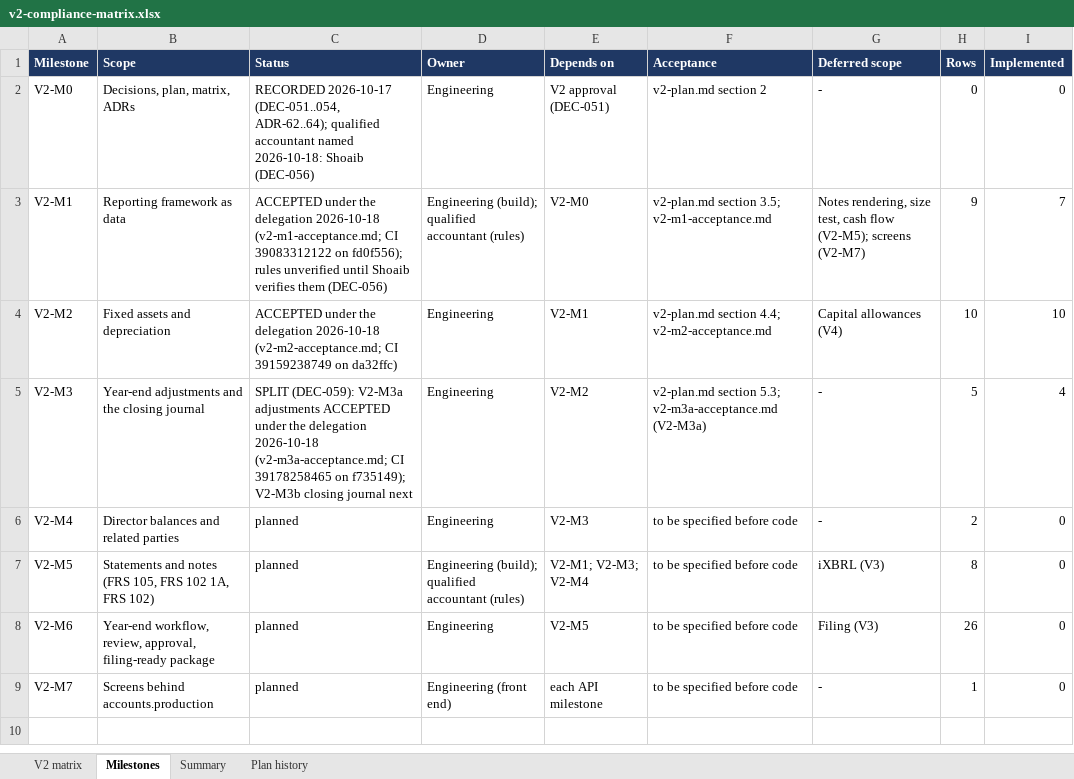
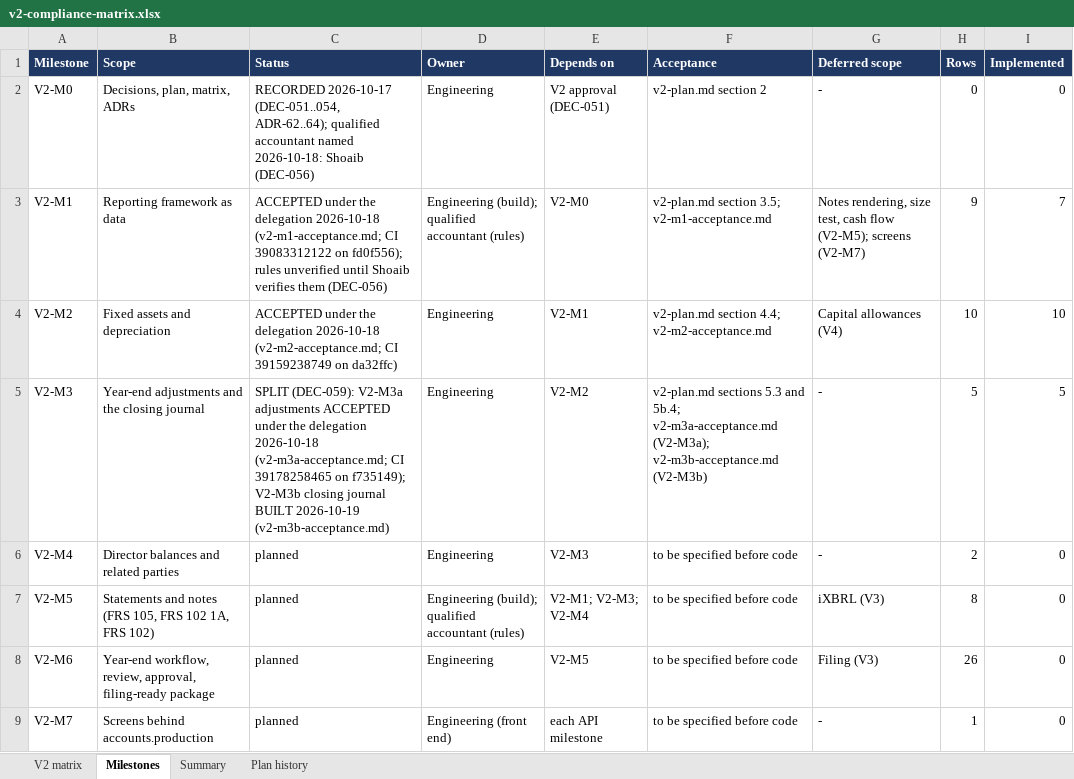
Before and after one commit to mianshoaiblhr/UK-Accounting-Platform, an Excel workbook: docs/architecture/v2-compliance-matrix.xlsx, sheet Milestones, drawn as a sheet; values as stored, in another font and other column widths than the file's, no borders; the diff names each change by its address in the sheet, - before the commit and + after, or states it on an @@ line.

```diff
--- a/docs/architecture/v2-compliance-matrix.xlsx (sheet Milestones)
+++ b/docs/architecture/v2-compliance-matrix.xlsx (sheet Milestones)
-C5 (Status): …closing journal next
+C5 (Status): …closing journal BUILT 2026-10-19 (v2-m3b-acceptance.md)
-F5 (Acceptance): v2-plan.md section 5.3; v2-m3a-acceptance.md (V2-M3a)
+F5 (Acceptance): v2-plan.md sections 5.3 and 5b.4; v2-m3a-acceptance.md (V2-M3a); v2-m3b-acceptance.md (V2-M3b)
-I5 (Implemented): 4
+I5 (Implemented): 5
```
Also changed, not shown: sheet Summary, sheet V2 matrix, sheet Plan history, 42 other files.
